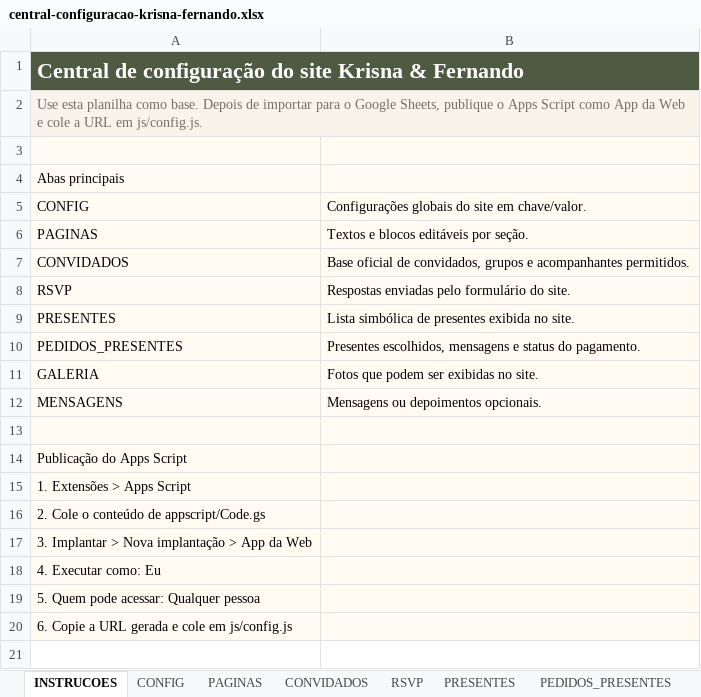
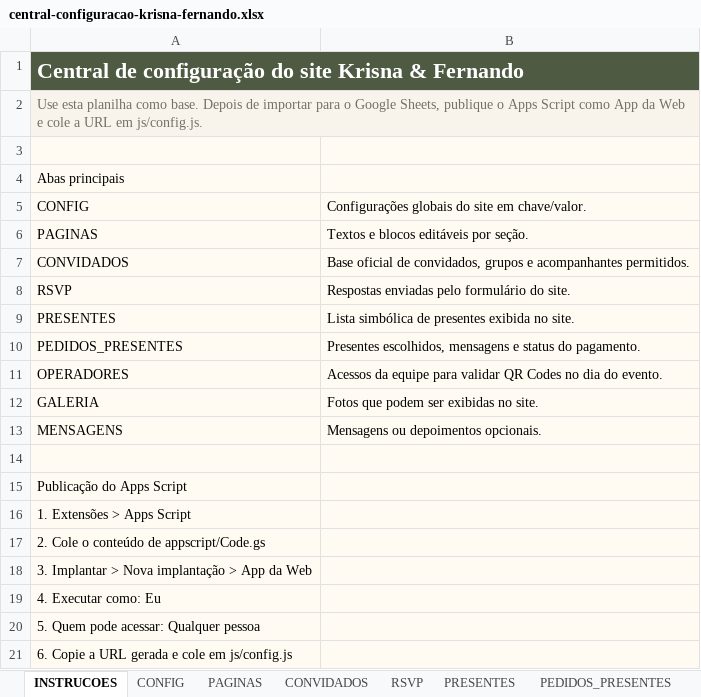
Before and after one commit to fernandooamorim-bot/kef, an Excel workbook: outputs/central-configuracao-krisna-fernando.xlsx, sheet INSTRUCOES, drawn as a sheet; values as stored, in another font and other column widths than the file's, no borders; the diff names each change by its address in the sheet, - before the commit and + after, or states it on an @@ line.

```diff
--- a/outputs/central-configuracao-krisna-fernando.xlsx (sheet INSTRUCOES)
+++ b/outputs/central-configuracao-krisna-fernando.xlsx (sheet INSTRUCOES)
+row 11: OPERADORES | Acessos da equipe para validar QR Codes no dia do evento.
```
Also changed, not shown: sheet PEDIDOS_PRESENTES, sheet RSVP, sheet PAGINAS, sheet PRESENTES, sheet CONVIDADOS, sheet GALERIA, 2 more sheets, other sheet tabs, 12 other files.
